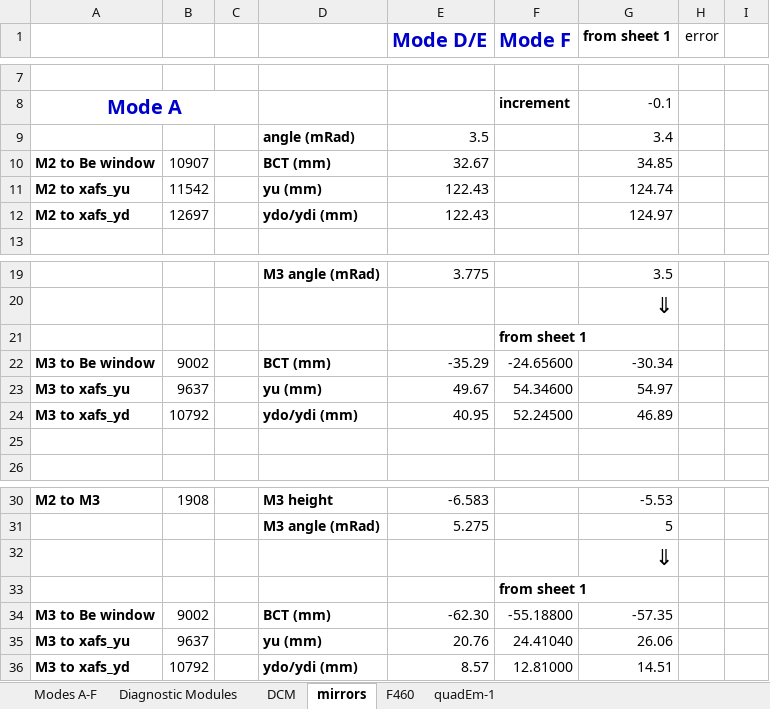
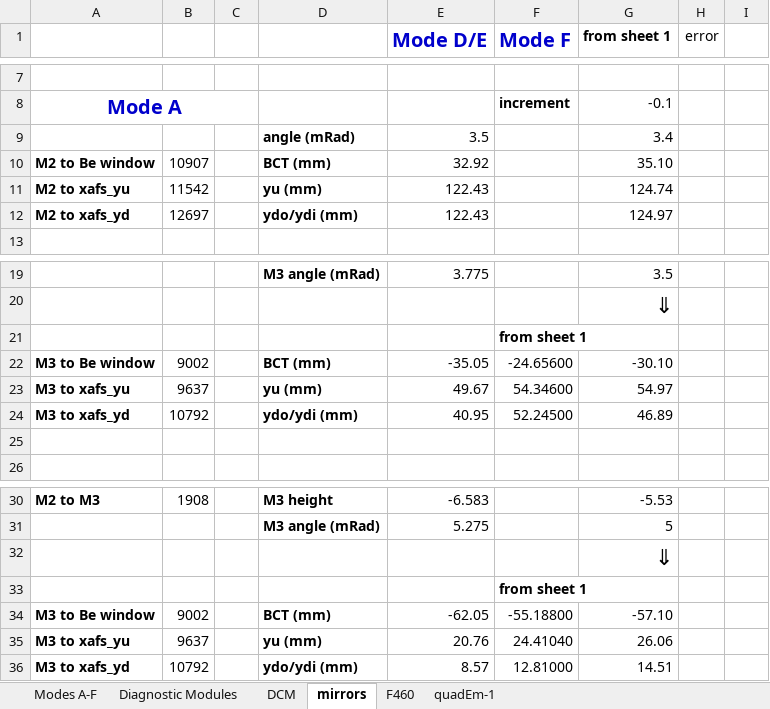
Before and after one commit to NSLS-II-BMM/profile_collection, an Excel workbook: startup/lookup_table/Modes.xlsx, sheet mirrors, drawn as a sheet; only a part is shown, gaps mark what is left out; values as stored, in another font and other column widths than the file's, no borders; the diff names each change by its address in the sheet, - before the commit and + after, or states it on an @@ line.

Commit message:
add to .gitignore, remove unneeded file, update Mode spreadsheet

```diff
--- a/startup/lookup_table/Modes.xlsx (sheet mirrors)
+++ b/startup/lookup_table/Modes.xlsx (sheet mirrors)
-E10 (Mode D/E): 32.67
+E10 (Mode D/E): 32.92
-G10 (from sheet 1): 34.85
+G10 (from sheet 1): 35.10
-E22 (Mode D/E): -35.29
+E22 (Mode D/E): -35.05
-G22 (from sheet 1): -30.34
+G22 (from sheet 1): -30.10
-E34 (Mode D/E): -62.30
+E34 (Mode D/E): -62.05
-G34 (from sheet 1): -57.35
+G34 (from sheet 1): -57.10
```
Also changed, not shown: sheet Diagnostic Modules, sheet Modes A-F, 2 other files.
